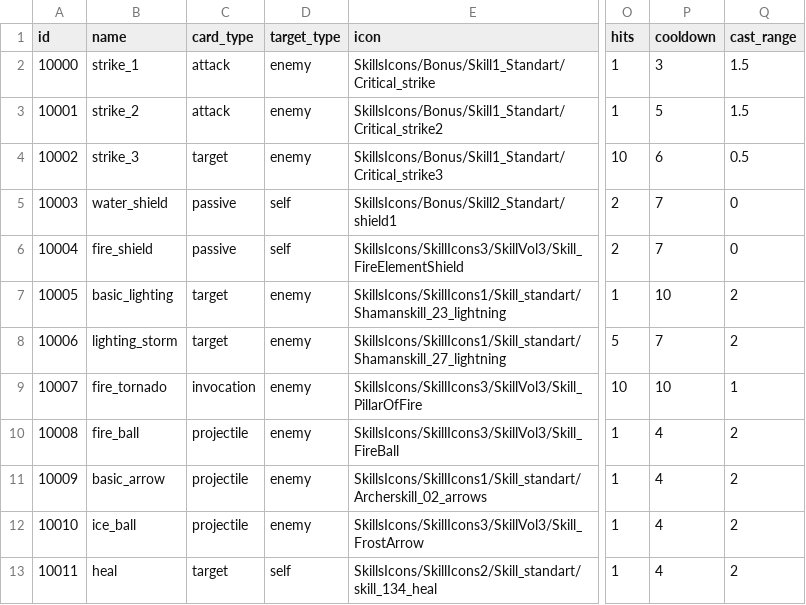
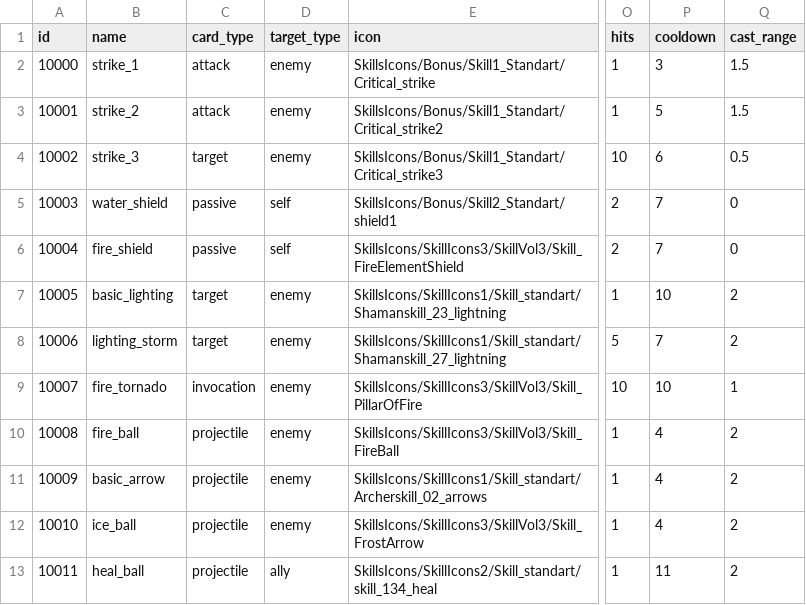
Before and after one commit to emilioparker/gaia_game_server, a CSV file: game_server/definitions/cards.csv, drawn as a sheet; only a part is shown, gaps mark what is left out; the diff names each change by its address in the sheet, - before the commit and + after, or states it on an @@ line.

Commit message:
heal working

```diff
--- a/game_server/definitions/cards.csv
+++ b/game_server/definitions/cards.csv
-B13 (name): heal
+B13 (name): heal_ball
-C13 (card_type): target
+C13 (card_type): projectile
-D13 (target_type): self
+D13 (target_type): ally
-P13 (cooldown): 4
+P13 (cooldown): 11
```
Also changed, not shown: game_server/definitions/mobs.csv, 12 other files.
